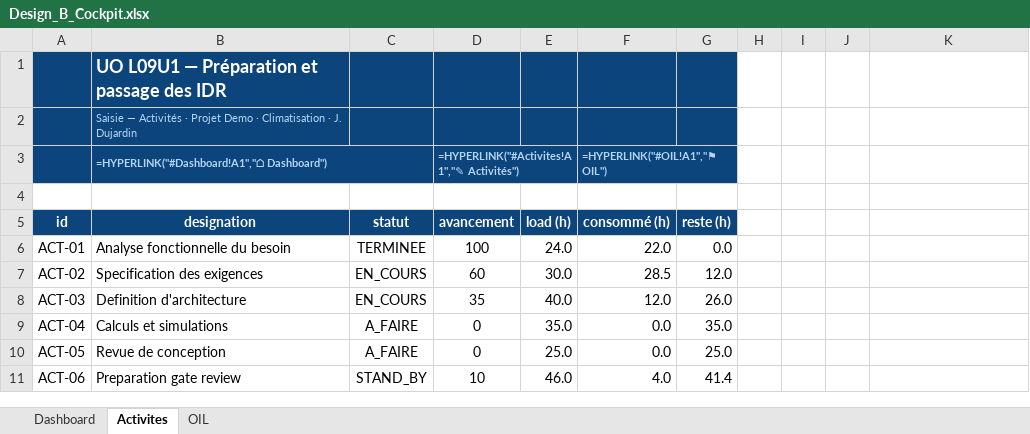
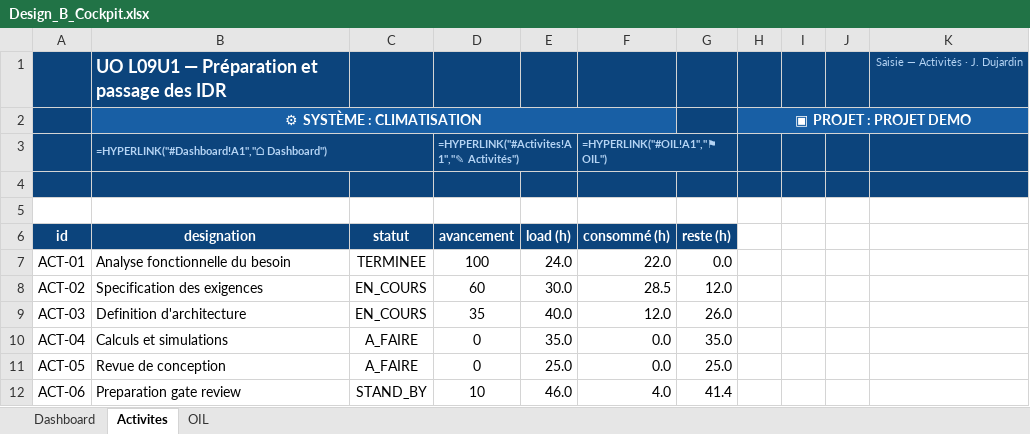
Before and after one commit to JLCHAUD/SysEng, an Excel workbook: projet_TrainSystem/Design_B_Cockpit.xlsx, sheet Activites, drawn as a sheet; values as stored, in another font and other column widths than the file's, no borders; formulas without a stored value are shown as written; conditional formats not drawn; removed rows and columns are numbered as before the commit, all else as after; the diff names each change by its address in the sheet, - before the commit and + after, or states it on an @@ line.

```diff
--- a/projet_TrainSystem/Design_B_Cockpit.xlsx (sheet Activites)
+++ b/projet_TrainSystem/Design_B_Cockpit.xlsx (sheet Activites)
-H1:K1 fill: none
+H1:K1 fill: #0C447C
-K1: (empty)
+K1: Saisie — Activités · J. Dujardin
-row 2:  | Saisie — Activités · Projet Demo · Climatisation · J. Dujardin
+row 2:  | ⚙ SYSTÈME : CLIMATISATION |  |  |  |  |  | ▣ PROJET : PROJET DEMO
-H3:K3 fill: none
+H3:K3 fill: #0C447C
+row 4: (empty)
```
Also changed, not shown: sheet Dashboard, sheet OIL, charts or pictures, projet_TrainSystem/Design_A_Studio.xlsx, 1 other file.
